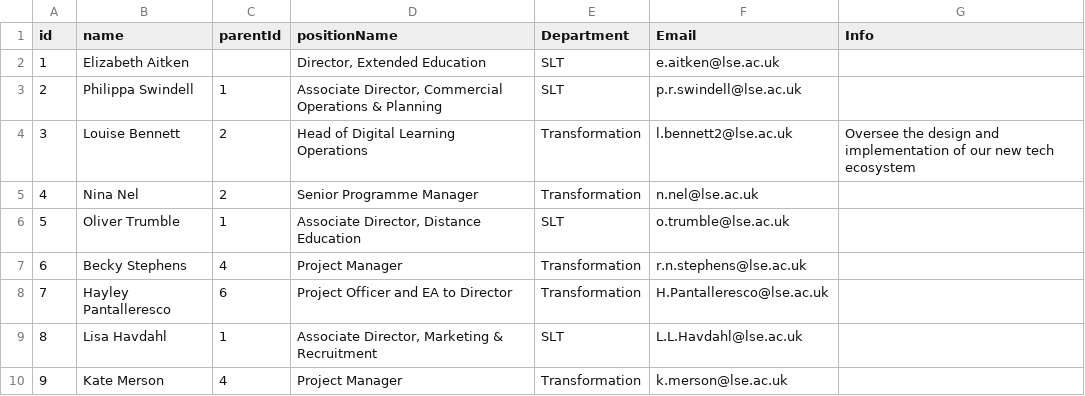
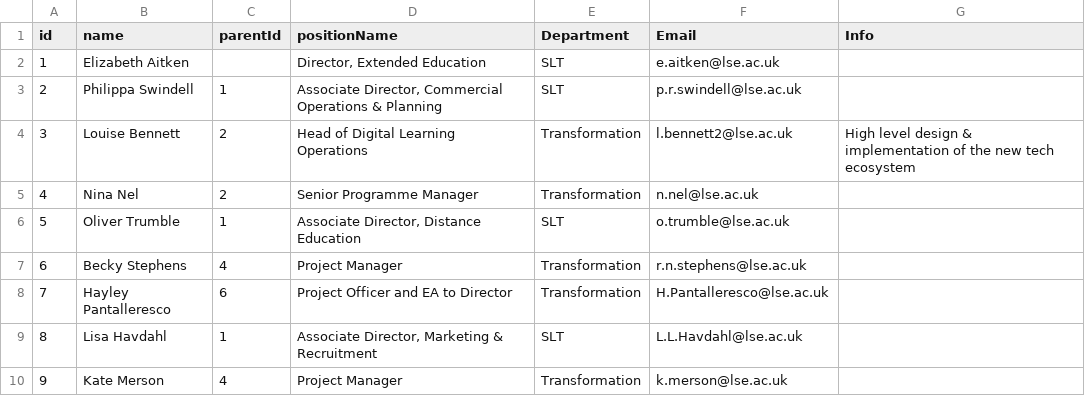
Before and after one commit to ExtendedEducation/org-chart, a CSV file: misc/data.csv, drawn as a sheet; only a part is shown.

Commit message:
Update data.csv

```diff
--- a/misc/data.csv
+++ b/misc/data.csv
@@ -3,3 +3,3 @@ id,name,parentId,positionName,Department,Email,Info
 2,Philippa Swindell,1,"Associate Director, Commercial Operations & Planning",SLT,p.r.swindell@lse.ac.uk,
-3,Louise Bennett,2,Head of Digital Learning Operations,Transformation,l.bennett2@lse.ac.uk,"Oversee the design and implementation of our new tech ecosystem"
+3,Louise Bennett,2,Head of Digital Learning Operations,Transformation,l.bennett2@lse.ac.uk,"High level design & implementation of the new tech ecosystem"
 4,Nina Nel,2,Senior Programme Manager,Transformation,n.nel@lse.ac.uk,
```
